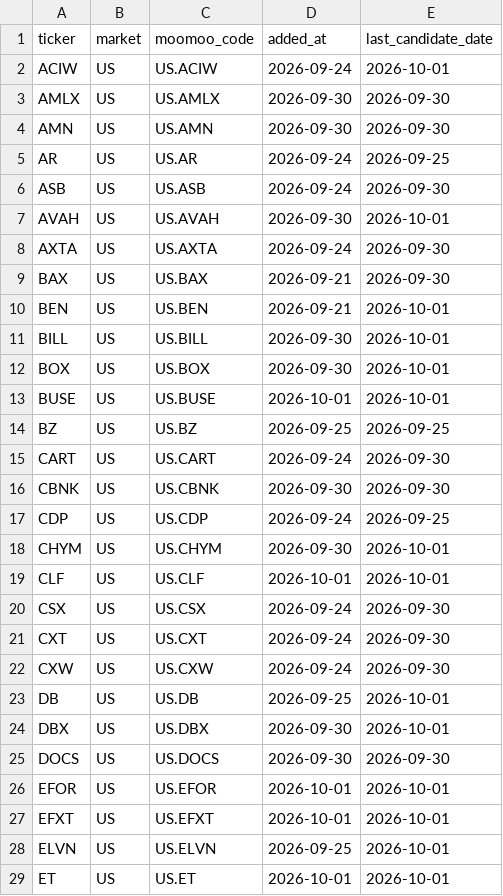
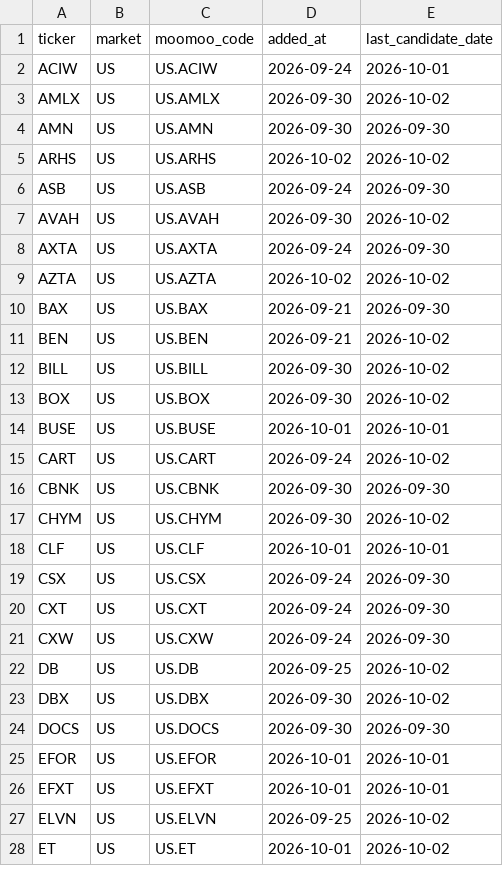
Before and after one commit to ishikawa238/Claude_Ishikawa, a CSV file: Investment/investment_support/moomoo_watchlist_sync.csv, drawn as a sheet; only a part is shown; the diff covers the shown part only.

Commit message:
Auto-commit (2026-10-08): Investment (1 files)

```diff
--- a/Investment/investment_support/moomoo_watchlist_sync.csv
+++ b/Investment/investment_support/moomoo_watchlist_sync.csv
@@ -2,18 +2,17 @@ ticker,market,moomoo_code,added_at,last_candidate_date
 ACIW,US,US.ACIW,2026-09-24,2026-10-01
-AMLX,US,US.AMLX,2026-09-30,2026-09-30
+AMLX,US,US.AMLX,2026-09-30,2026-10-02
 AMN,US,US.AMN,2026-09-30,2026-09-30
-AR,US,US.AR,2026-09-24,2026-09-25
+ARHS,US,US.ARHS,2026-10-02,2026-10-02
 ASB,US,US.ASB,2026-09-24,2026-09-30
-AVAH,US,US.AVAH,2026-09-30,2026-10-01
+AVAH,US,US.AVAH,2026-09-30,2026-10-02
 AXTA,US,US.AXTA,2026-09-24,2026-09-30
+AZTA,US,US.AZTA,2026-10-02,2026-10-02
 BAX,US,US.BAX,2026-09-21,2026-09-30
-BEN,US,US.BEN,2026-09-21,2026-10-01
-BILL,US,US.BILL,2026-09-30,2026-10-01
-BOX,US,US.BOX,2026-09-30,2026-10-01
+BEN,US,US.BEN,2026-09-21,2026-10-02
+BILL,US,US.BILL,2026-09-30,2026-10-02
+BOX,US,US.BOX,2026-09-30,2026-10-02
 BUSE,US,US.BUSE,2026-10-01,2026-10-01
-BZ,US,US.BZ,2026-09-25,2026-09-25
-CART,US,US.CART,2026-09-24,2026-09-30
+CART,US,US.CART,2026-09-24,2026-10-02
 CBNK,US,US.CBNK,2026-09-30,2026-09-30
-CDP,US,US.CDP,2026-09-24,2026-09-25
-CHYM,US,US.CHYM,2026-09-30,2026-10-01
+CHYM,US,US.CHYM,2026-09-30,2026-10-02
 CLF,US,US.CLF,2026-10-01,2026-10-01
@@ -22,4 +21,4 @@ CXT,US,US.CXT,2026-09-24,2026-09-30
 CXW,US,US.CXW,2026-09-24,2026-09-30
-DB,US,US.DB,2026-09-25,2026-10-01
-DBX,US,US.DBX,2026-09-30,2026-10-01
+DB,US,US.DB,2026-09-25,2026-10-02
+DBX,US,US.DBX,2026-09-30,2026-10-02
 DOCS,US,US.DOCS,2026-09-30,2026-09-30
@@ -27,3 +26,3 @@ EFOR,US,US.EFOR,2026-10-01,2026-10-01
 EFXT,US,US.EFXT,2026-10-01,2026-10-01
-ELVN,US,US.ELVN,2026-09-25,2026-10-01
-ET,US,US.ET,2026-10-01,2026-10-01
+ELVN,US,US.ELVN,2026-09-25,2026-10-02
+ET,US,US.ET,2026-10-01,2026-10-02
```
Also changed, not shown: 9 added rows, 4 removed rows and 42 edited cells elsewhere in this file.
